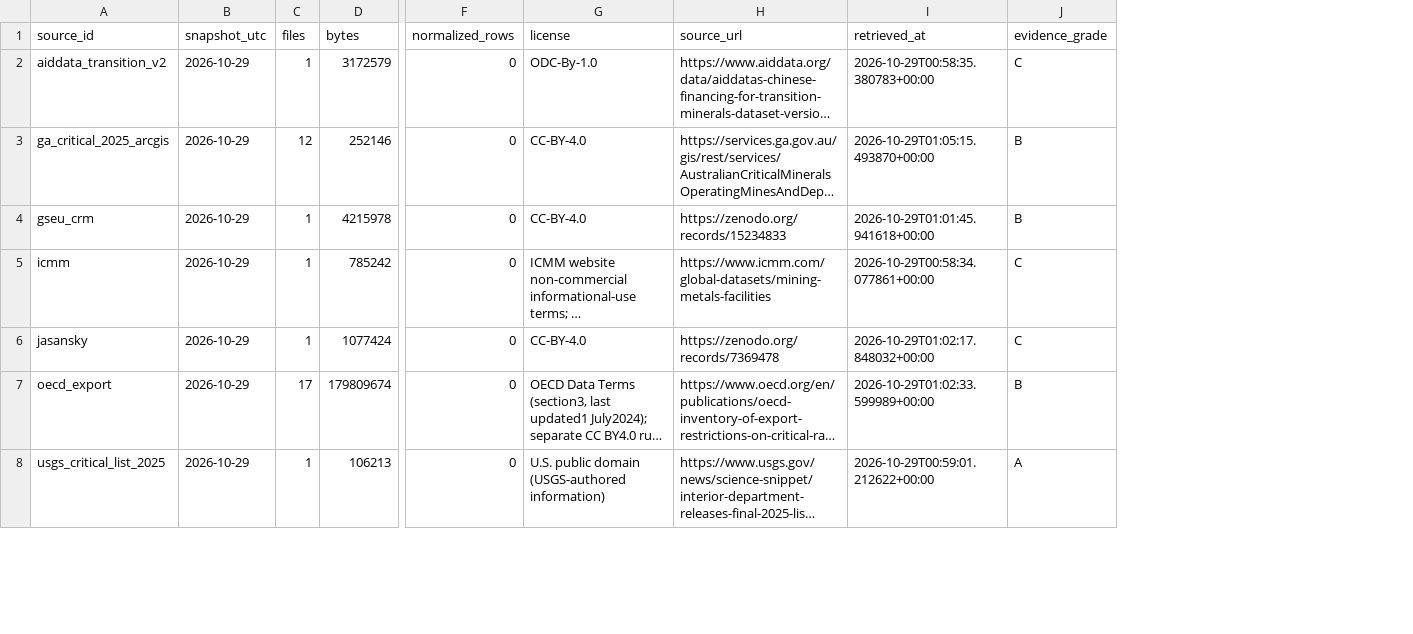
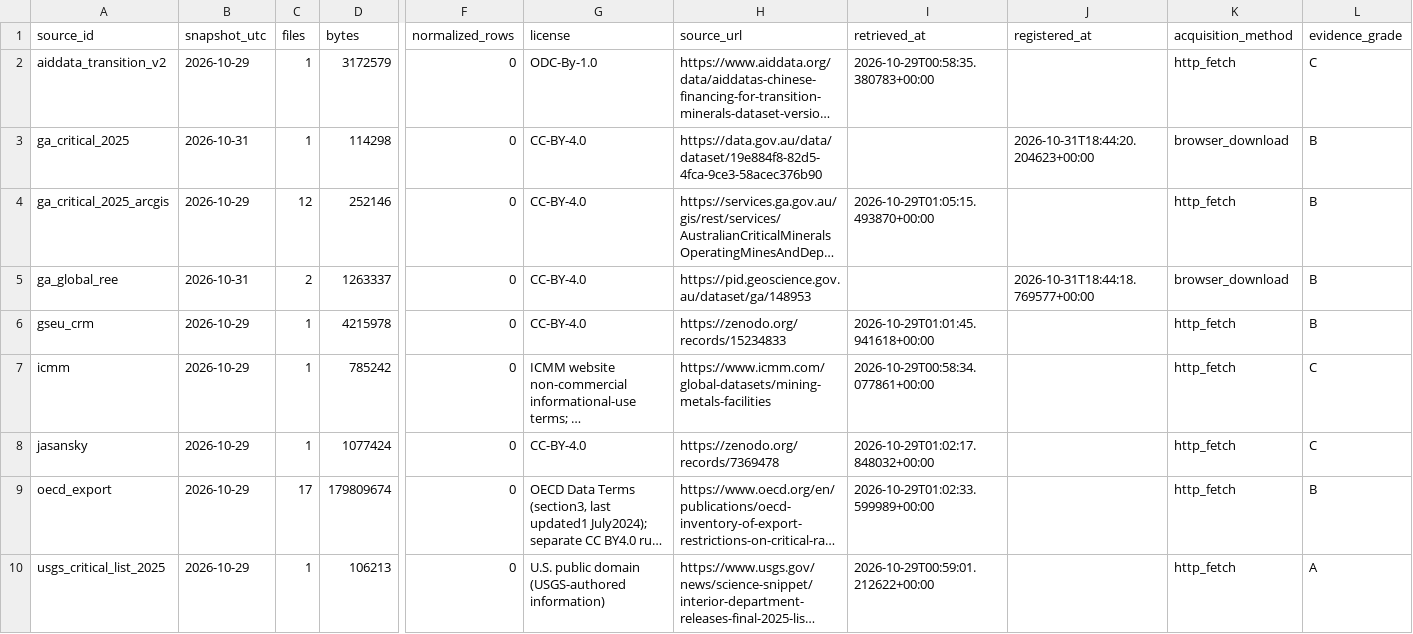
Before and after one commit to raj-clearviewsp/critical-minerals-map, a CSV file: reports/acquisition-inventory.csv, drawn as a sheet; only a part is shown, gaps mark what is left out; long unchanged cells end in …; addresses are those after the commit; rows hold the shown columns only; the diff covers the shown part only; the diff names each change by its address in the sheet, - before the commit and + after, or states it on an @@ line.

Commit message:
Complete browser acquisition and immutable local source imports

```diff
--- a/reports/acquisition-inventory.csv
+++ b/reports/acquisition-inventory.csv
+column J (registered_at), empty
+column K (acquisition_method), row 2: http_fetch; row 4: http_fetch; rows 6-10: all http_fetch
+row 3: ga_critical_2025 | 2026-10-31 | 1 | 114298 | 0 | CC-BY-4.0 | https://data.gov.au/data/dataset/19e884f8-82d5-4fca-9ce3-58acec376b90 |  | 2026-10-31T18:44:20.204623+00:00 | browser_download | B
+row 5: ga_global_ree | 2026-10-31 | 2 | 1263337 | 0 | CC-BY-4.0 | https://pid.geoscience.gov.au/dataset/ga/148953 |  | 2026-10-31T18:44:18.769577+00:00 | browser_download | B
```
Also changed, not shown: 5 added rows elsewhere in this file, 20 other files.
